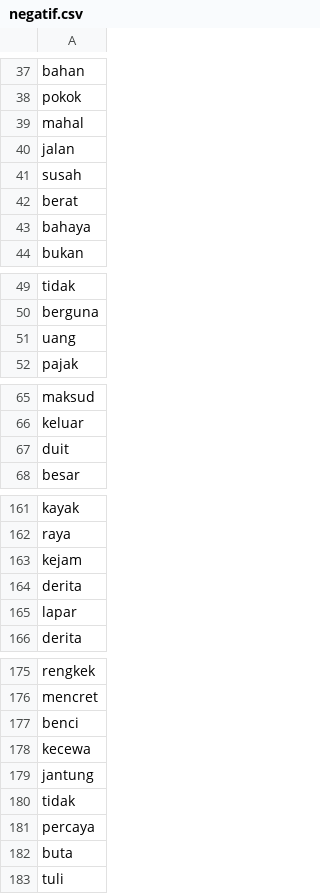
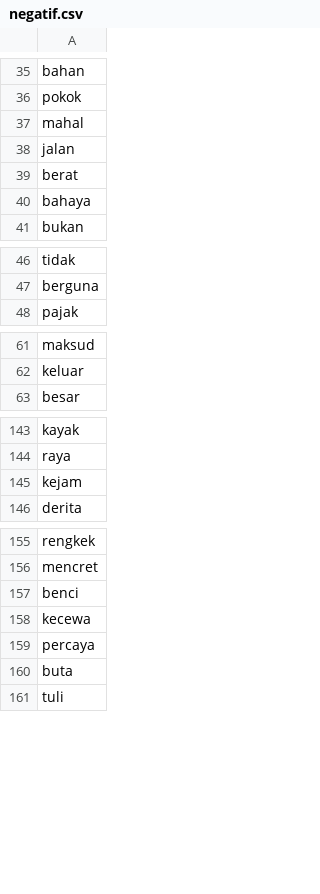
Before and after one commit to jamilulalng/kamus_emoticon, a CSV file: negatif.csv, drawn as a sheet; only a part is shown, gaps mark what is left out; the diff covers the shown part only.

```diff
--- a/negatif.csv
+++ b/negatif.csv
@@ -40,3 +38,2 @@ mahal
 jalan
-susah
 berat
@@ -50,3 +47,2 @@ tidak
 berguna
-uang
 pajak
@@ -66,3 +62,2 @@ maksud
 keluar
-duit
 besar
@@ -163,4 +145,2 @@ raya
 kejam
-derita
-lapar
 derita
@@ -178,4 +158,2 @@ benci
 kecewa
-jantung
-tidak
 percaya
```
Also changed, not shown: 114 added rows, 16 removed rows and 2 moved rows elsewhere in this file.
